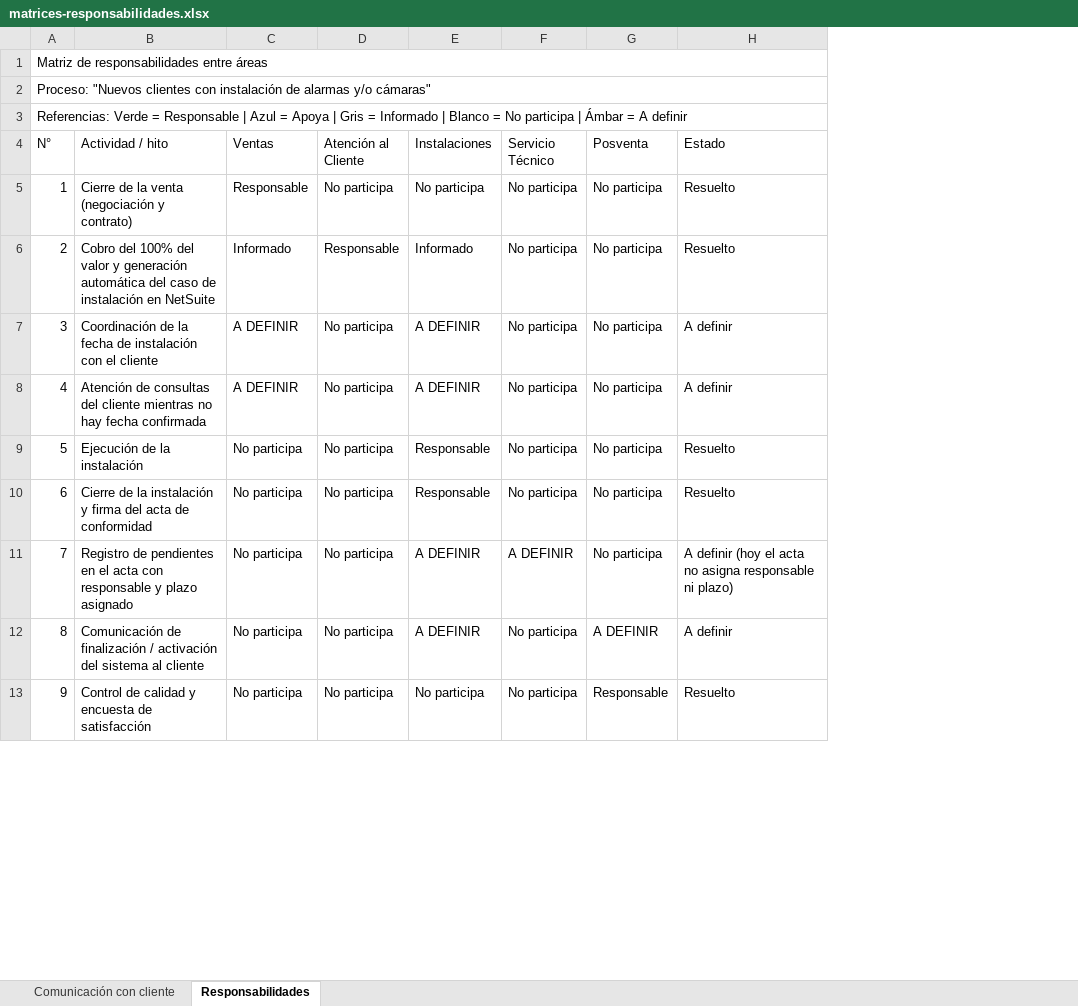
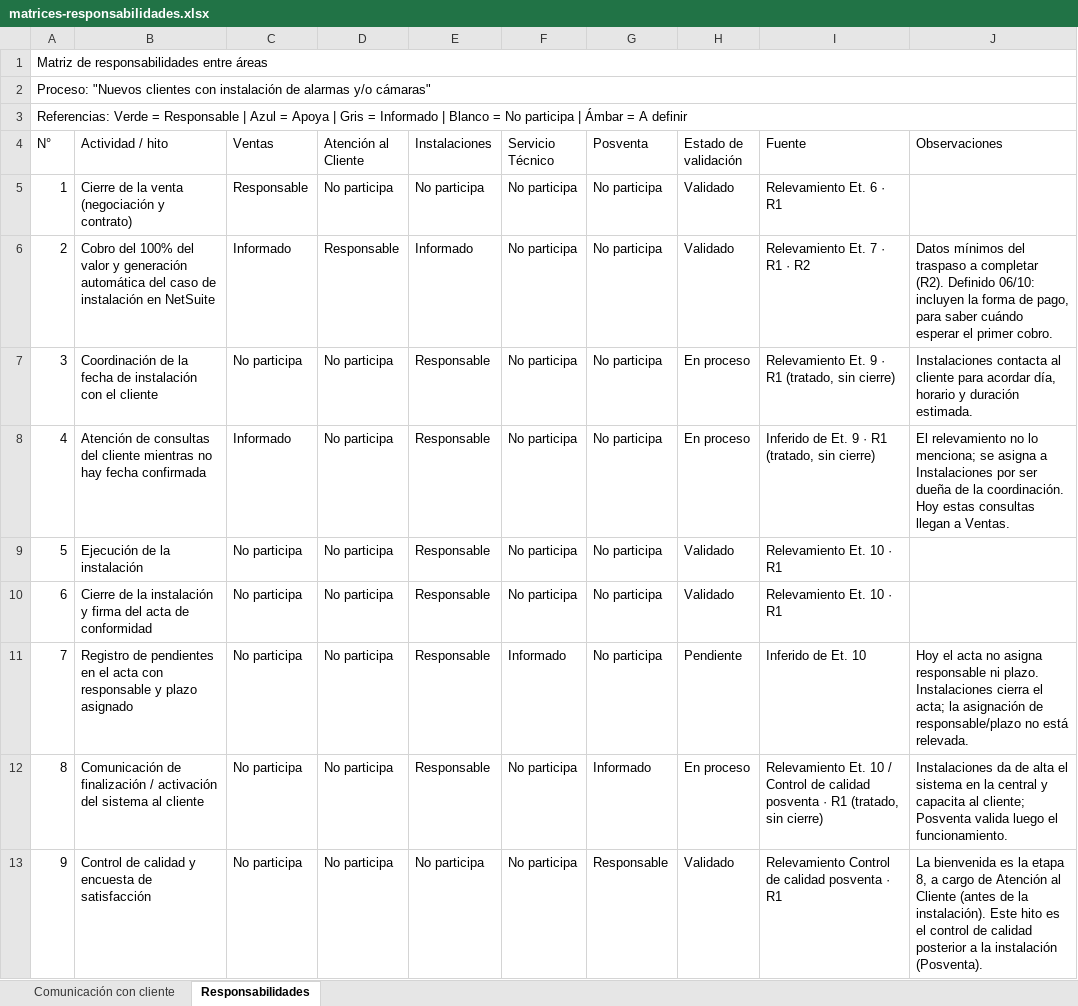
Before and after one commit to martinwolcansp/web_interna_sp, an Excel workbook: assets/procesos/nuevos-clientes-instalacion/matrices-responsabilidades.xlsx, sheet Responsabilidades, drawn as a sheet; only a part is shown; values as stored, in another font and other column widths than the file's, no cell formats; conditional formats not drawn; removed rows and columns are numbered as before the commit, all else as after; the diff covers the shown part only; the diff names each change by its address in the sheet, - before the commit and + after, or states it on an @@ line.

Commit message:
modificaciones proceso nuevo cliente

```diff
--- a/assets/procesos/nuevos-clientes-instalacion/matrices-responsabilidades.xlsx (sheet Responsabilidades)
+++ b/assets/procesos/nuevos-clientes-instalacion/matrices-responsabilidades.xlsx (sheet Responsabilidades)
-column H (Estado), rows 5-13: Resuelto | Resuelto | A definir | A definir | Resuelto | Resuelto | A definir (hoy el acta no asigna responsable ni plazo) | A definir | Resuelto
+column H (Estado de validación), rows 5-13: Validado | Validado | En proceso | En proceso | Validado | Validado | Pendiente | En proceso | Validado
+column I (Fuente), rows 5-13: Relevamiento Et. 6 · R1 | Relevamiento Et. 7 · R1 · R2 | Relevamiento Et. 9 · R1 (tratado, sin cierre) | Inferido de Et. 9 · R1 (tratado, sin cierre) | Relevamiento Et. 10 · R1 | Relevamiento Et. 10 · R1 | Inferido de Et. 10 | Relevamiento Et. 10 / Control de calidad posventa · R1 (tratado, sin cierre) | Relevamiento Control de calidad posventa · R1
+column J (Observaciones), rows 6-13: Datos mínimos del traspaso a completar (R2). Definido 06/10: incluyen la forma de pago, para saber cuándo esperar el primer cobro. | Instalaciones contacta al cliente para acordar día, horario y duración estimada. | El relevamiento no lo menciona; se asigna a Instalaciones por ser dueña de la coordinación. Hoy estas consultas llegan a Ventas. |  |  | Hoy el acta no asigna responsable ni plazo. Instalaciones cierra el acta; la asignación de responsable/plazo no está relevada. | Instalaciones da de alta el sistema en la central y capacita al cliente; Posventa valida luego el funcionamiento. | La bienvenida es la etapa 8, a cargo de Atención al Cliente (antes de la instalación). Este hito es el control de calidad posterior a la instalación (Posventa).
-C7 (Ventas): A DEFINIR
+C7 (Ventas): No participa
-E7:E8 (Instalaciones): A DEFINIR
+E7:E8 (Instalaciones): Responsable
-C8 (Ventas): A DEFINIR
+C8 (Ventas): Informado
-E11:E12 (Instalaciones): A DEFINIR
+E11:E12 (Instalaciones): Responsable
-F11 (Servicio Técnico): A DEFINIR
+F11 (Servicio Técnico): Informado
-G12 (Posventa): A DEFINIR
+G12 (Posventa): Informado
```
Also changed, not shown: 2 added rows and 3 edited cells elsewhere in this sheet, sheet Comunicación con cliente, cell formats, 7 other files.
